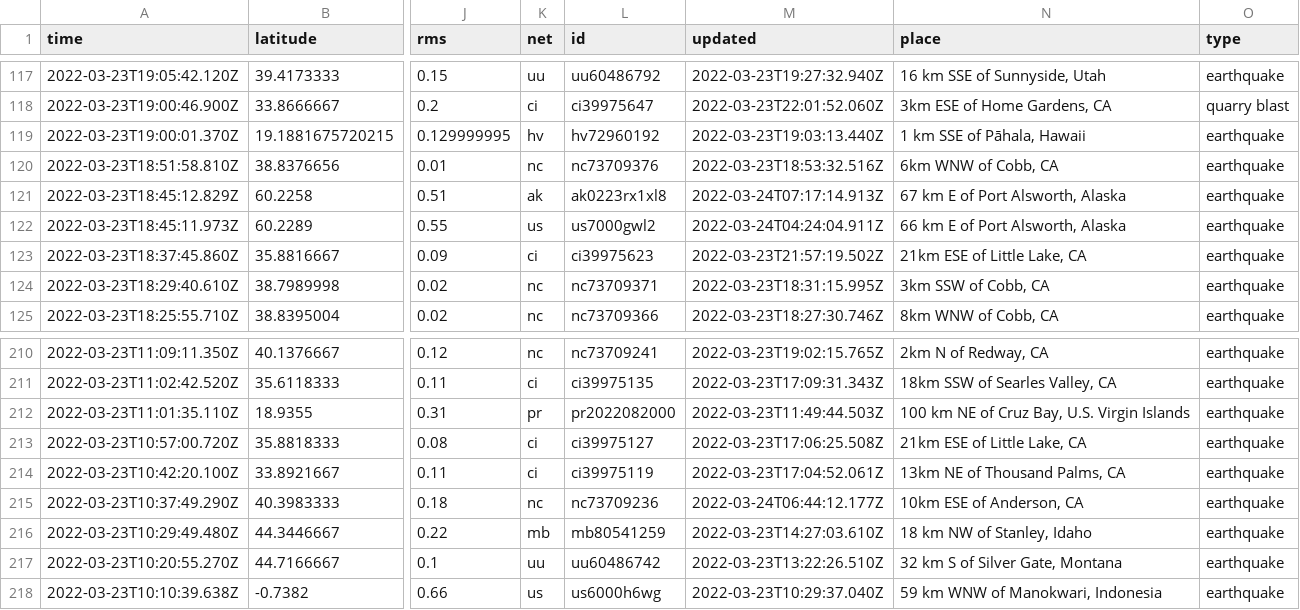
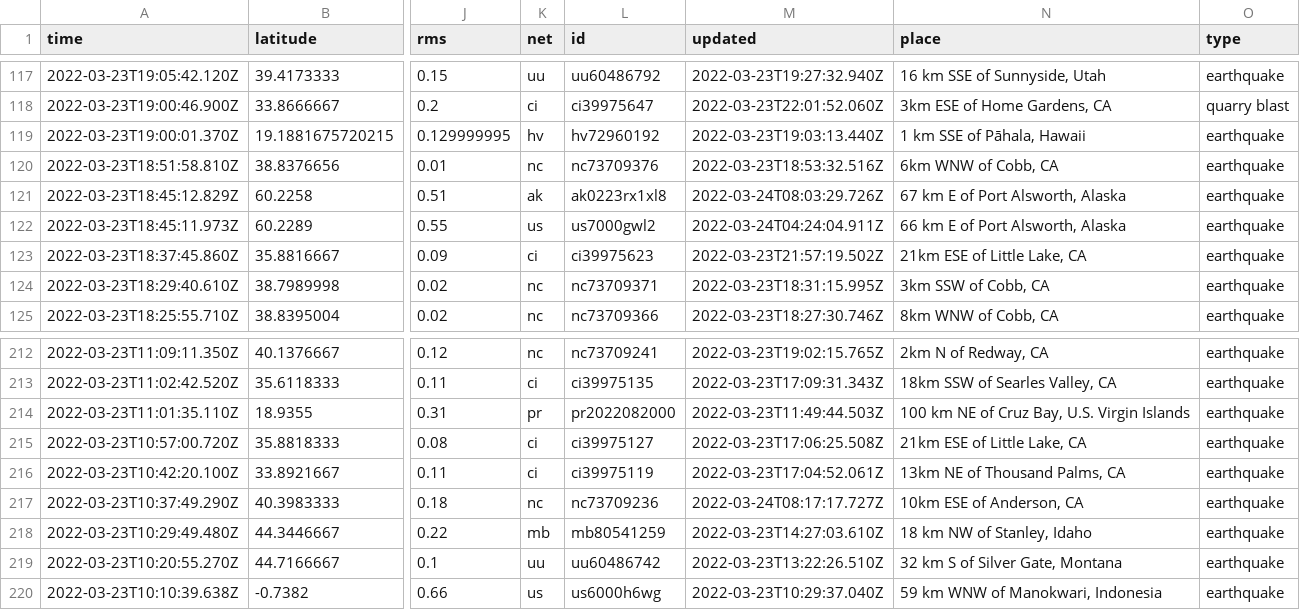
Before and after one commit to awallender/nicar22-github-actions, a CSV file: usgs_current.csv, drawn as a sheet; only a part is shown, gaps mark what is left out; addresses are those after the commit; the diff covers the shown part only; the diff names each change by its address in the sheet, - before the commit and + after, or states it on an @@ line.

```diff
--- a/usgs_current.csv
+++ b/usgs_current.csv
-M121 (updated): 2022-03-24T07:17:14.913Z
+M121 (updated): 2022-03-24T08:03:29.726Z
-M217 (updated): 2022-03-24T06:44:12.177Z
+M217 (updated): 2022-03-24T08:17:17.727Z
```
Also changed, not shown: 2 added rows, 6 removed rows and 3 edited cells elsewhere in this file, 1 other file.
